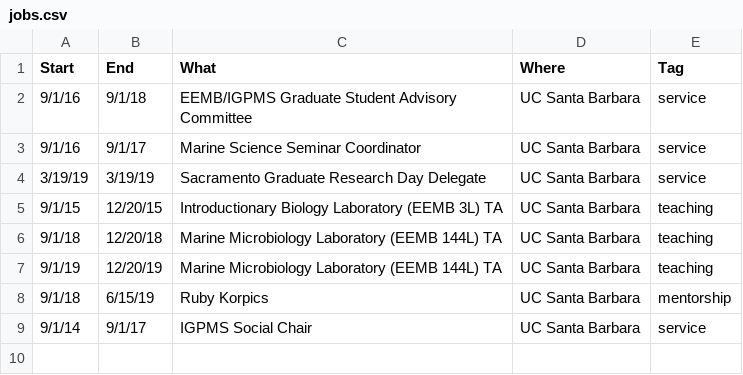
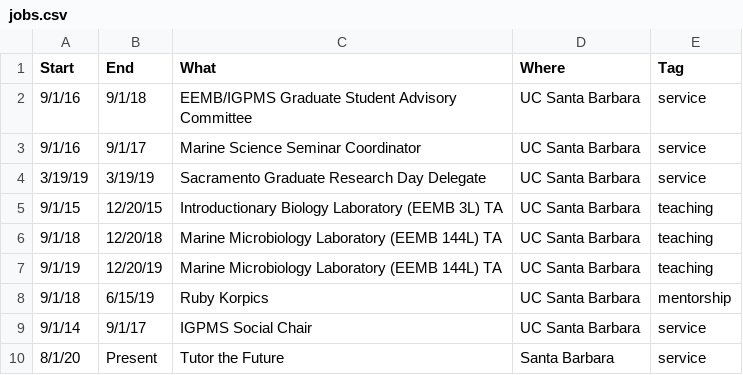
Before and after one commit to nbaetge/curriculum-vitae, a CSV file: data/jobs.csv, drawn as a sheet.

Commit message:
update pubs and add tutor the future service

```diff
--- a/data/jobs.csv
+++ b/data/jobs.csv
@@ -9 +9,2 @@ Start,End,What,Where,Tag
 9/1/14,9/1/17,IGPMS Social Chair,UC Santa Barbara,service
+8/1/20,Present,Tutor the Future,Santa Barbara,service
```
Also changed, not shown: 4 other files.
